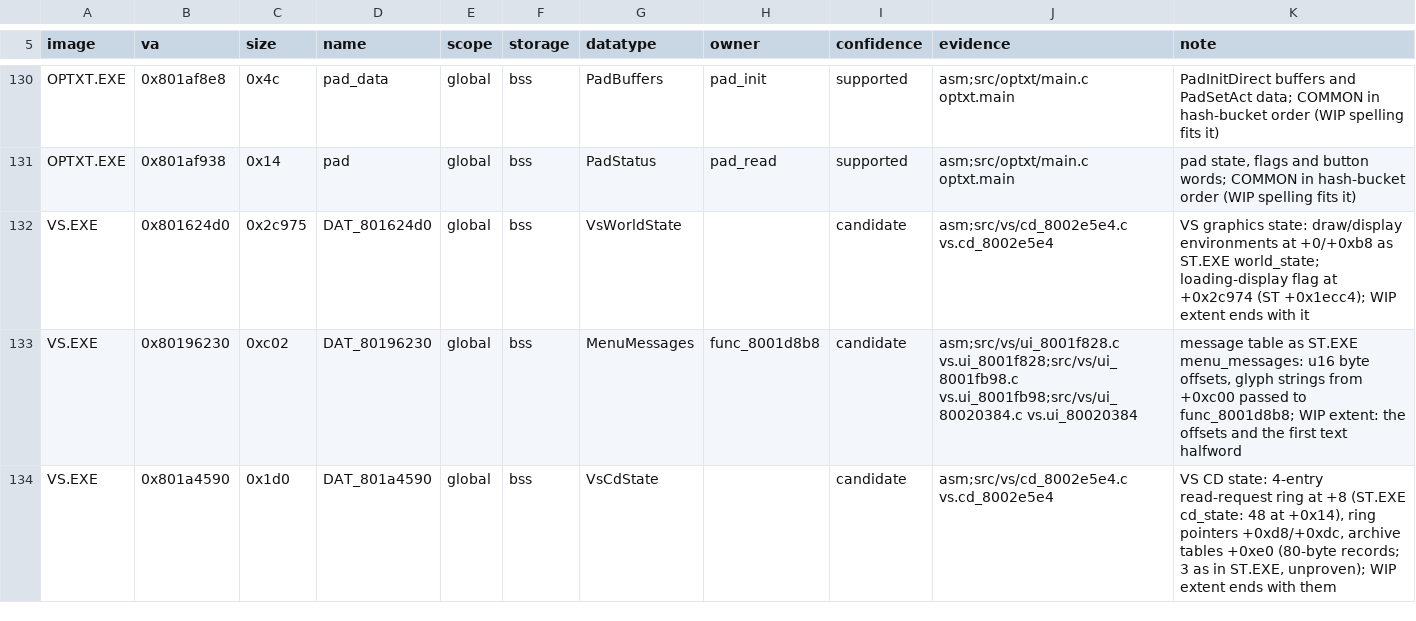
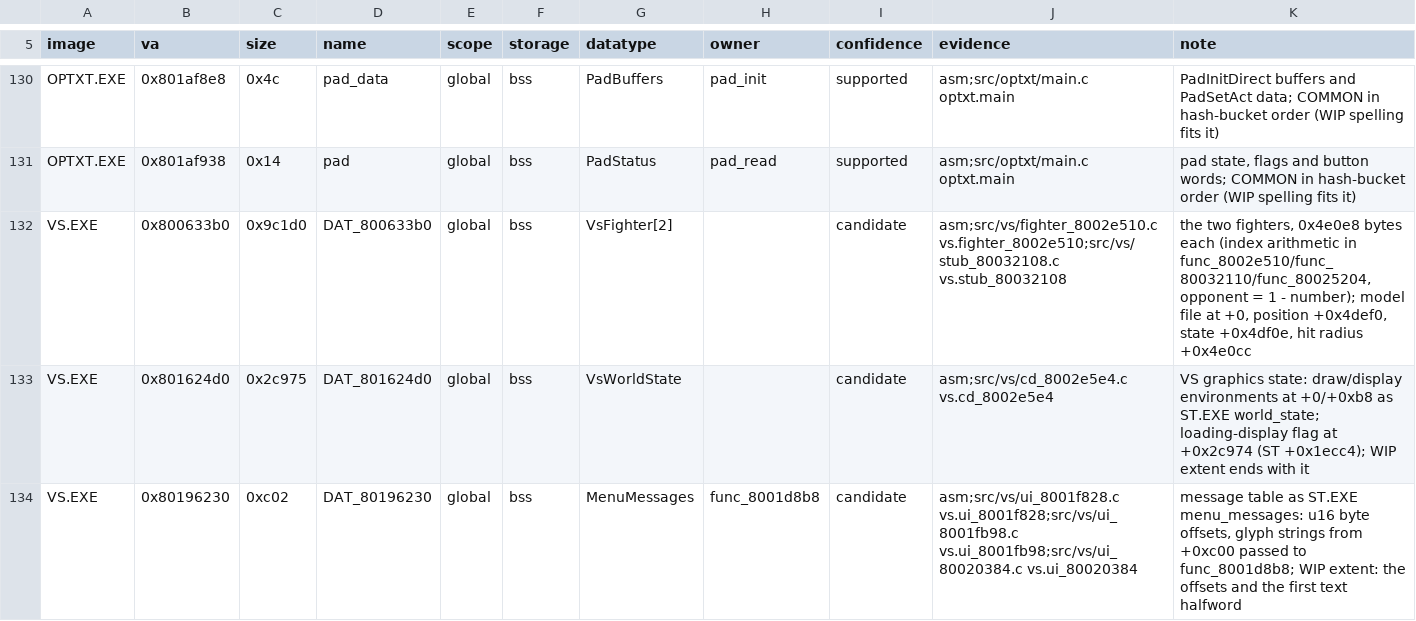
Before and after one commit to Voicedrew11/shadow-tower-decomp, a TSV file: config/retail/data_identities.tsv, drawn as a sheet; only a part is shown, gaps mark what is left out; the shorter side is filled out with more unchanged rows; the diff names each change by its address in the sheet, - before the commit and + after, or states it on an @@ line.

```diff
--- a/config/retail/data_identities.tsv
+++ b/config/retail/data_identities.tsv
+row 132: VS.EXE | 0x800633b0 | 0x9c1d0 | DAT_800633b0 | global | bss | VsFighter[2] |  | candidate | asm;src/vs/fighter_8002e510.c vs.fighter_8002e510;src/vs/stub_80032108.c vs.stub_80032108 | the two fighters, 0x4e0e8 bytes each (index arithmetic in func_8002e510/func_80032110/func_80025204, opponent = 1 - number); model file at +0, position +0x4def0, state +0x4df0e, hit radius +0x4e0cc
```
Also changed, not shown: config/retail/relocs.tsv, 9 other files.
